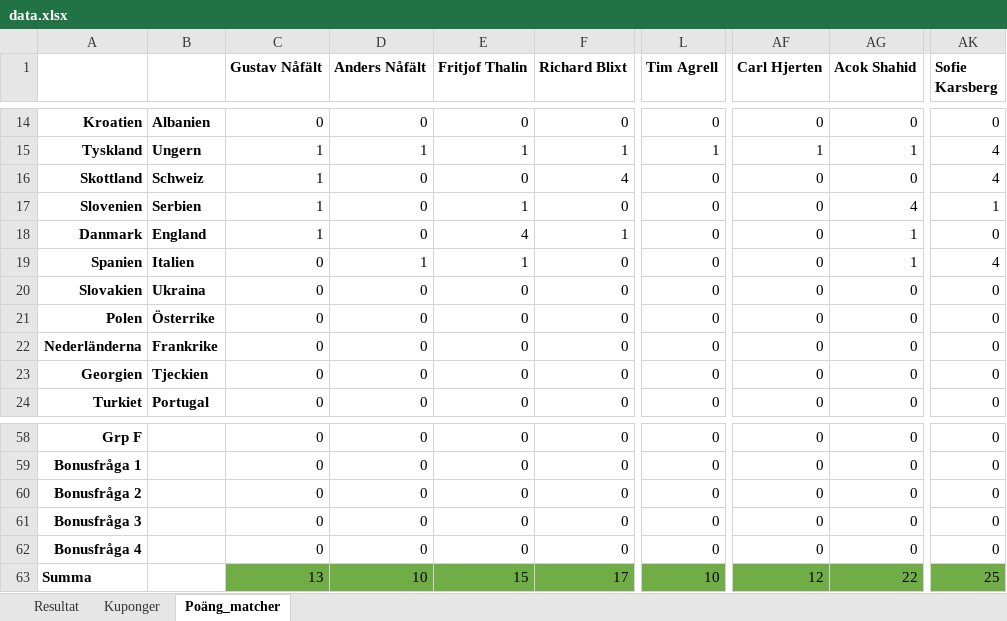
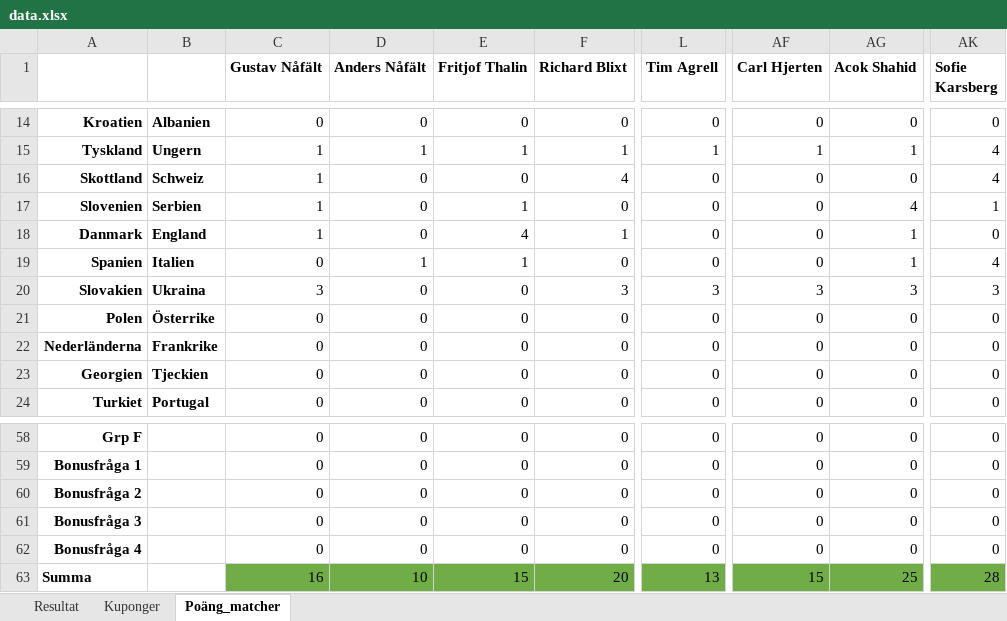
Before and after one commit to nafalt94/nafalt94.github.io, an Excel workbook: data.xlsx, sheet Poäng_matcher, drawn as a sheet; only a part is shown, gaps mark what is left out; values as stored, in another font and other column widths than the file's, no borders; the diff names each change by its address in the sheet, - before the commit and + after, or states it on an @@ line.

Commit message:
Add files via upload

```diff
--- a/data.xlsx (sheet Poäng_matcher)
+++ b/data.xlsx (sheet Poäng_matcher)
-C20 (Gustav Nåfält): 0
+C20 (Gustav Nåfält): 3
-F20 (Richard Blixt): 0
+F20 (Richard Blixt): 3
-L20 (Tim Agrell): 0
+L20 (Tim Agrell): 3
-AF20 (Carl Hjerten): 0
+AF20 (Carl Hjerten): 3
-AG20 (Acok Shahid): 0
+AG20 (Acok Shahid): 3
-AK20 (Sofie Karsberg): 0
+AK20 (Sofie Karsberg): 3
-C63 (Gustav Nåfält): 13
+C63 (Gustav Nåfält): 16
-F63 (Richard Blixt): 17
+F63 (Richard Blixt): 20
-L63 (Tim Agrell): 10
+L63 (Tim Agrell): 13
-AF63 (Carl Hjerten): 12
+AF63 (Carl Hjerten): 15
-AG63 (Acok Shahid): 22
+AG63 (Acok Shahid): 25
-AK63 (Sofie Karsberg): 25
+AK63 (Sofie Karsberg): 28
```
Also changed, not shown: sheet Resultat, charts or pictures.
